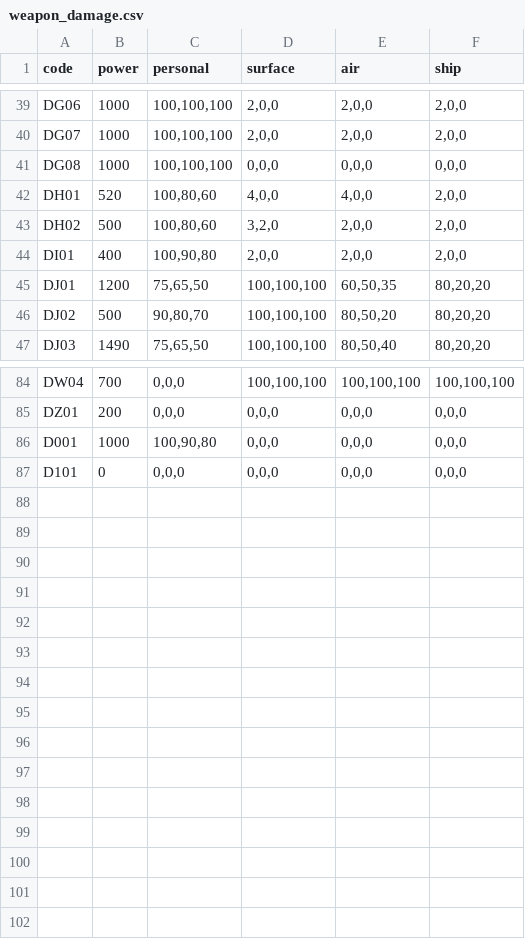
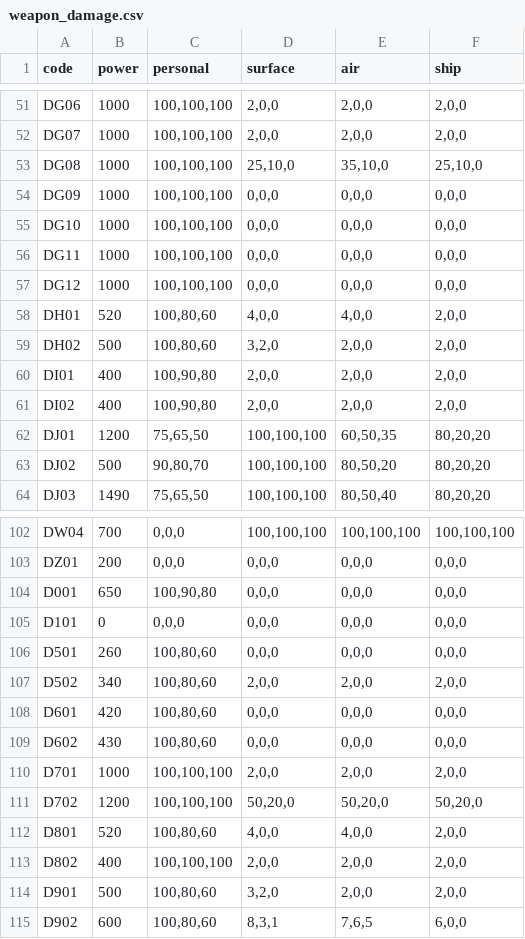
Before and after one commit to SGMartin/wcps_game, a CSV file: wcps_game/client/weapon_damage.csv, drawn as a sheet; only a part is shown, gaps mark what is left out; the diff covers the shown part only.

```diff
--- a/wcps_game/client/weapon_damage.csv
+++ b/wcps_game/client/weapon_damage.csv
@@ -40,3 +52,7 @@ DG06,1000,"100,100,100","2,0,0","2,0,0","2,0,0"
 DG07,1000,"100,100,100","2,0,0","2,0,0","2,0,0"
-DG08,1000,"100,100,100","0,0,0","0,0,0","0,0,0"
+DG08,1000,"100,100,100","25,10,0","35,10,0","25,10,0"
+DG09,1000,"100,100,100","0,0,0","0,0,0","0,0,0"
+DG10,1000,"100,100,100","0,0,0","0,0,0","0,0,0"
+DG11,1000,"100,100,100","0,0,0","0,0,0","0,0,0"
+DG12,1000,"100,100,100","0,0,0","0,0,0","0,0,0"
 DH01,520,"100,80,60","4,0,0","4,0,0","2,0,0"
@@ -44,2 +60,3 @@ DH02,500,"100,80,60","3,2,0","2,0,0","2,0,0"
 DI01,400,"100,90,80","2,0,0","2,0,0","2,0,0"
+DI02,400,"100,90,80","2,0,0","2,0,0","2,0,0"
 DJ01,1200,"75,65,50","100,100,100","60,50,35","80,20,20"
@@ -85,3 +103,13 @@ DW04,700,"0,0,0","100,100,100","100,100,100","100,100,100"
 DZ01,200,"0,0,0","0,0,0","0,0,0","0,0,0"
-D001,1000,"100,90,80","0,0,0","0,0,0","0,0,0"
+D001,650,"100,90,80","0,0,0","0,0,0","0,0,0"
 D101,0,"0,0,0","0,0,0","0,0,0","0,0,0"
+D501,260,"100,80,60","0,0,0","0,0,0","0,0,0"
+D502,340,"100,80,60","2,0,0","2,0,0","2,0,0"
+D601,420,"100,80,60","0,0,0","0,0,0","0,0,0"
+D602,430,"100,80,60","0,0,0","0,0,0","0,0,0"
+D701,1000,"100,100,100","2,0,0","2,0,0","2,0,0"
+D702,1200,"100,100,100","50,20,0","50,20,0","50,20,0"
+D801,520,"100,80,60","4,0,0","4,0,0","2,0,0"
+D802,400,"100,100,100","2,0,0","2,0,0","2,0,0"
+D901,500,"100,80,60","3,2,0","2,0,0","2,0,0"
+D902,600,"100,80,60","8,3,1","7,6,5","6,0,0"
```
Also changed, not shown: 13 added rows elsewhere in this file, wcps_game/client/item_shop.csv, wcps_game/client/items.csv, 2 other files.
